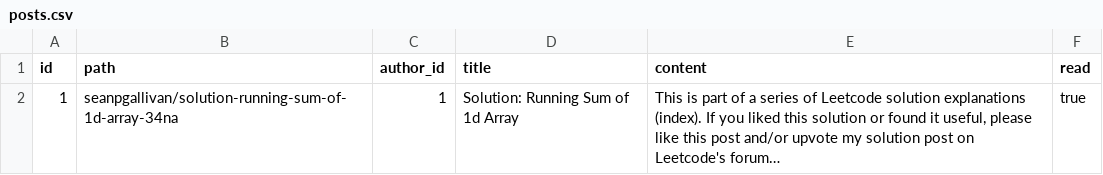
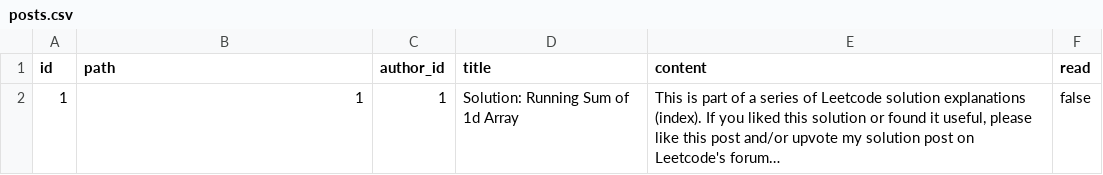
Before and after one commit to kibex92/Pocket-Reader, a CSV file: lib/data/posts.csv, drawn as a sheet; long unchanged cells end in …; the diff names each change by its address in the sheet, - before the commit and + after, or states it on an @@ line.

```diff
--- a/lib/data/posts.csv
+++ b/lib/data/posts.csv
-B2 (path): seanpgallivan/solution-running-sum-of-1d-array-34na
+B2 (path): 1
-F2 (read): true
+F2 (read): false
```
Also changed, not shown: 1 other file.
